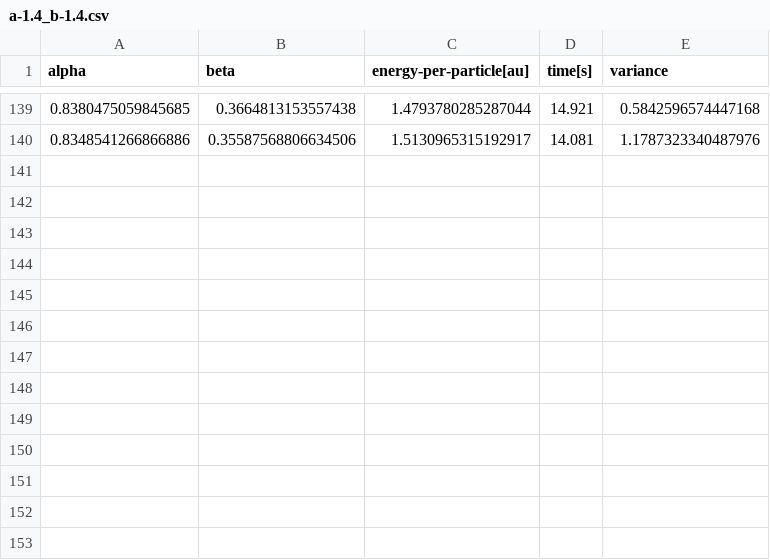
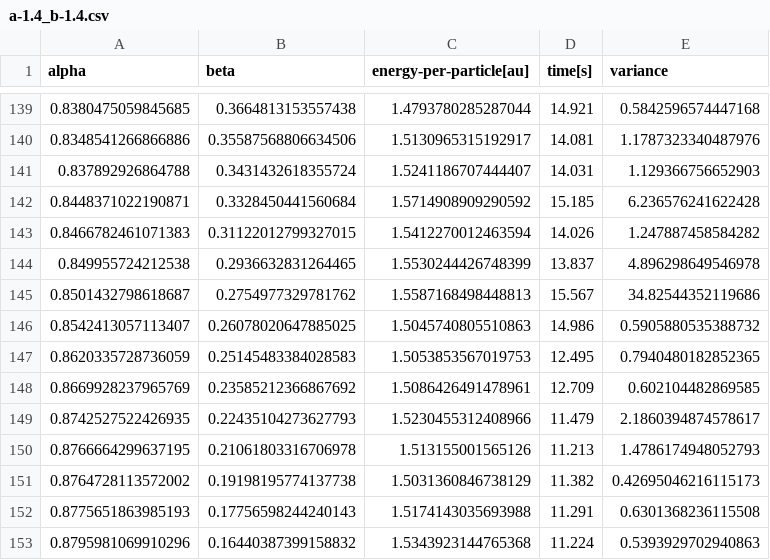
Before and after one commit to kmaasrud/vmc, a CSV file: vmc/data/sgd/start_params/a-1.4_b-1.4.csv, drawn as a sheet; only a part is shown, gaps mark what is left out; the diff names each change by its address in the sheet, - before the commit and + after, or states it on an @@ line.

```diff
--- a/vmc/data/sgd/start_params/a-1.4_b-1.4.csv
+++ b/vmc/data/sgd/start_params/a-1.4_b-1.4.csv
+row 141: 0.837892926864788 | 0.3431432618355724 | 1.5241186707444407 | 14.031 | 1.129366756652903
+row 142: 0.8448371022190871 | 0.3328450441560684 | 1.5714908909290592 | 15.185 | 6.236576241622428
+row 143: 0.8466782461071383 | 0.31122012799327015 | 1.5412270012463594 | 14.026 | 1.247887458584282
+row 144: 0.849955724212538 | 0.2936632831264465 | 1.5530244426748399 | 13.837 | 4.896298649546978
+row 145: 0.8501432798618687 | 0.2754977329781762 | 1.5587168498448813 | 15.567 | 34.82544352119686
+row 146: 0.8542413057113407 | 0.26078020647885025 | 1.5045740805510863 | 14.986 | 0.5905880535388732
+row 147: 0.8620335728736059 | 0.25145483384028583 | 1.5053853567019753 | 12.495 | 0.7940480182852365
+row 148: 0.8669928237965769 | 0.23585212366867692 | 1.5086426491478961 | 12.709 | 0.602104482869585
+row 149: 0.8742527522426935 | 0.22435104273627793 | 1.5230455312408966 | 11.479 | 2.1860394874578617
+row 150: 0.8766664299637195 | 0.21061803316706978 | 1.513155001565126 | 11.213 | 1.4786174948052793
+row 151: 0.8764728113572002 | 0.19198195774137738 | 1.5031360846738129 | 11.382 | 0.42695046216115173
+row 152: 0.8775651863985193 | 0.17756598244240143 | 1.5174143035693988 | 11.291 | 0.6301368236115508
+row 153: 0.8795981069910296 | 0.16440387399158832 | 1.5343923144765368 | 11.224 | 0.5393929702940863
```
Also changed, not shown: vmc/data/sgd/start_params/a-1.4_b-0.8.csv, vmc/data/sgd/start_params/a-1.4_b-1.2.csv, 21 other files.
